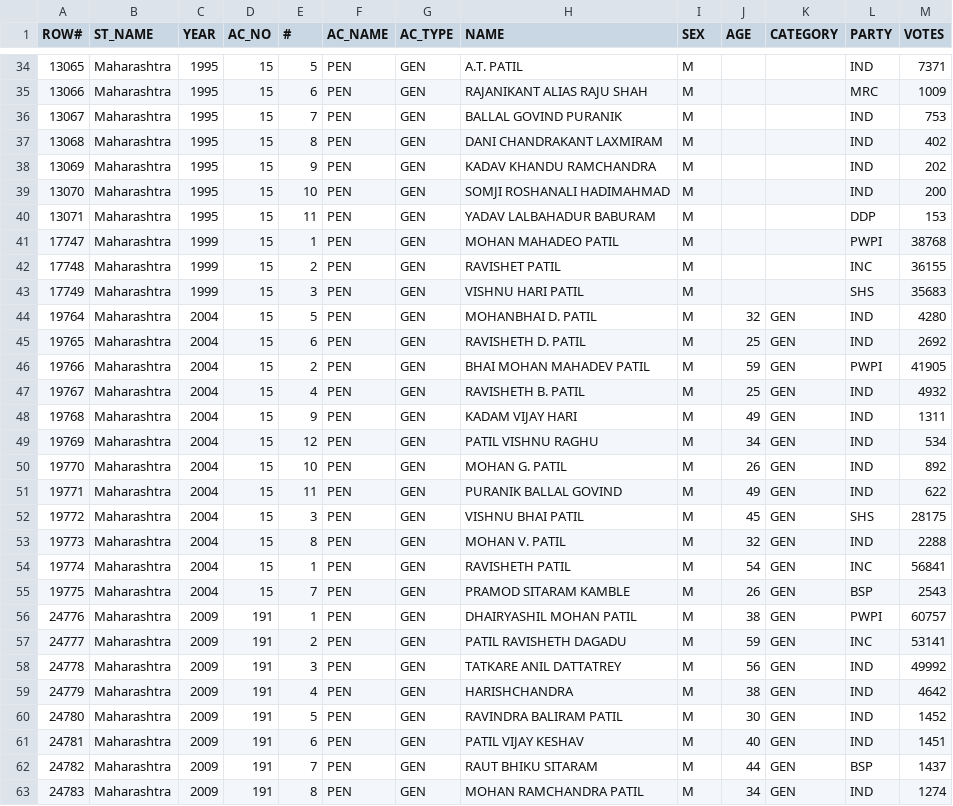
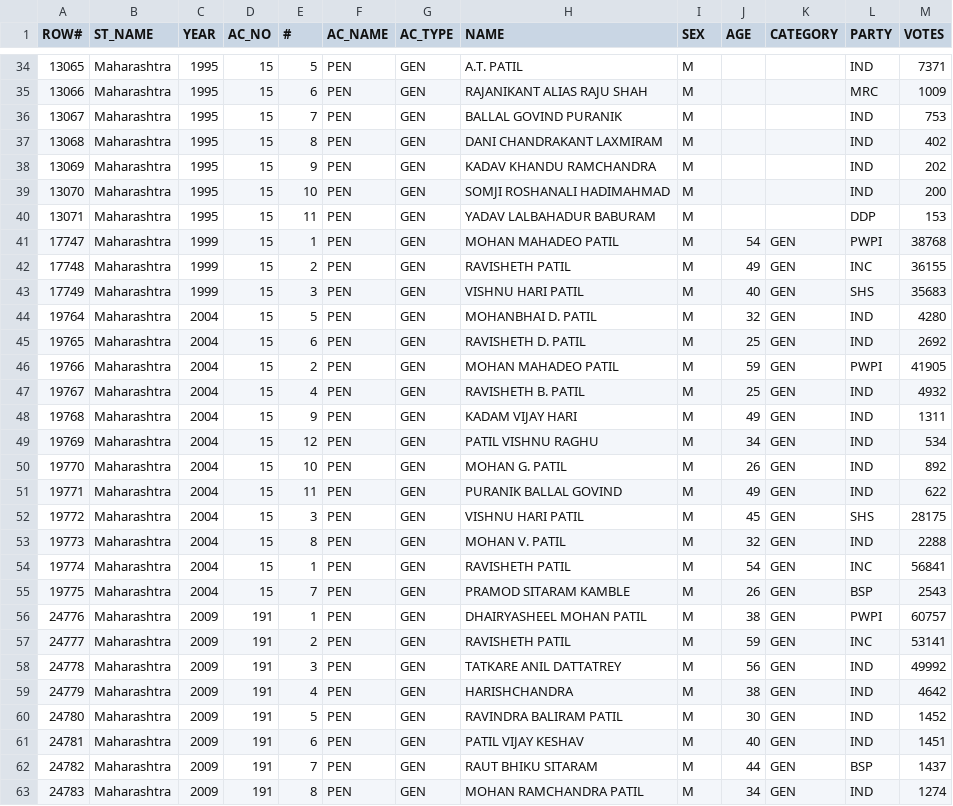
Before and after one commit to yantraguru/mahaele, a CSV file: data/pen.csv, drawn as a sheet; only a part is shown, gaps mark what is left out; the diff covers the shown part only.

```diff
--- a/data/pen.csv
+++ b/data/pen.csv
@@ -40,8 +40,8 @@ ROW#,ST_NAME,YEAR,AC_NO,#,AC_NAME,AC_TYPE,NAME,SEX,AGE,CATEGORY,PARTY,VOTES
 13071,Maharashtra,1995,15,11,PEN,GEN,YADAV LALBAHADUR BABURAM,M,,,DDP,153
-17747,Maharashtra,1999,15,1,PEN,GEN,MOHAN MAHADEO PATIL,M,,,PWPI,38768
-17748,Maharashtra,1999,15,2,PEN,GEN,RAVISHET PATIL,M,,,INC,36155
-17749,Maharashtra,1999,15,3,PEN,GEN,VISHNU HARI PATIL,M,,,SHS,35683
+17747,Maharashtra,1999,15,1,PEN,GEN,MOHAN MAHADEO PATIL,M,54,GEN,PWPI,38768
+17748,Maharashtra,1999,15,2,PEN,GEN,RAVISHETH PATIL,M,49,GEN,INC,36155
+17749,Maharashtra,1999,15,3,PEN,GEN,VISHNU HARI PATIL,M,40,GEN,SHS,35683
 19764,Maharashtra,2004,15,5,PEN,GEN,MOHANBHAI D. PATIL,M,32,GEN,IND,4280
 19765,Maharashtra,2004,15,6,PEN,GEN,RAVISHETH D. PATIL,M,25,GEN,IND,2692
-19766,Maharashtra,2004,15,2,PEN,GEN,BHAI MOHAN MAHADEV PATIL,M,59,GEN,PWPI,41905
+19766,Maharashtra,2004,15,2,PEN,GEN,MOHAN MAHADEO PATIL,M,59,GEN,PWPI,41905
 19767,Maharashtra,2004,15,4,PEN,GEN,RAVISHETH B. PATIL,M,25,GEN,IND,4932
@@ -51,3 +51,3 @@ ROW#,ST_NAME,YEAR,AC_NO,#,AC_NAME,AC_TYPE,NAME,SEX,AGE,CATEGORY,PARTY,VOTES
 19771,Maharashtra,2004,15,11,PEN,GEN,PURANIK BALLAL GOVIND,M,49,GEN,IND,622
-19772,Maharashtra,2004,15,3,PEN,GEN,VISHNU BHAI PATIL,M,45,GEN,SHS,28175
+19772,Maharashtra,2004,15,3,PEN,GEN,VISHNU HARI PATIL,M,45,GEN,SHS,28175
 19773,Maharashtra,2004,15,8,PEN,GEN,MOHAN V. PATIL,M,32,GEN,IND,2288
@@ -55,4 +55,4 @@ ROW#,ST_NAME,YEAR,AC_NO,#,AC_NAME,AC_TYPE,NAME,SEX,AGE,CATEGORY,PARTY,VOTES
 19775,Maharashtra,2004,15,7,PEN,GEN,PRAMOD SITARAM KAMBLE,M,26,GEN,BSP,2543
-24776,Maharashtra,2009,191,1,PEN,GEN,DHAIRYASHIL MOHAN PATIL,M,38,GEN,PWPI,60757
-24777,Maharashtra,2009,191,2,PEN,GEN,PATIL RAVISHETH DAGADU,M,59,GEN,INC,53141
+24776,Maharashtra,2009,191,1,PEN,GEN,DHAIRYASHEEL MOHAN PATIL,M,38,GEN,PWPI,60757
+24777,Maharashtra,2009,191,2,PEN,GEN,RAVISHETH PATIL,M,59,GEN,INC,53141
 24778,Maharashtra,2009,191,3,PEN,GEN,TATKARE ANIL DATTATREY,M,56,GEN,IND,49992
```
Also changed, not shown: 21 edited cells elsewhere in this file, data/alibag.csv, data/karjat.csv, 5 other files.
